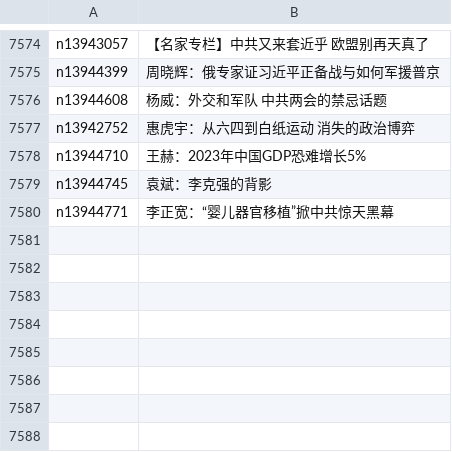
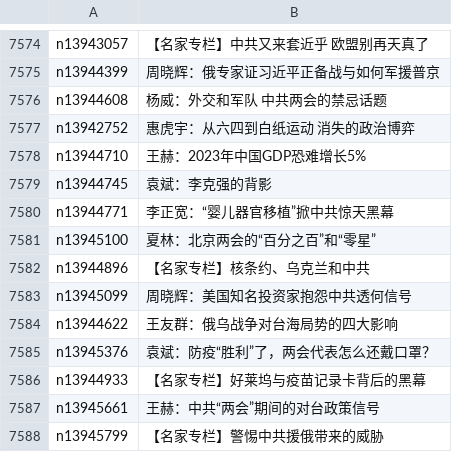
Before and after one commit to epic-marker/epoch-comment, a CSV file: indexes/nsc1025.csv, drawn as a sheet; only a part is shown, gaps mark what is left out.

```diff
--- a/indexes/nsc1025.csv
+++ b/indexes/nsc1025.csv
@@ -7580 +7580,9 @@ n13944745,袁斌：李克强的背影
 n13944771,李正宽：“婴儿器官移植”掀中共惊天黑幕
+n13945100,夏林：北京两会的“百分之百”和“零星”
+n13944896,【名家专栏】核条约、乌克兰和中共
+n13945099,周晓辉：美国知名投资家抱怨中共透何信号
+n13944622,王友群：俄乌战争对台海局势的四大影响
+n13945376,袁斌：防疫“胜利”了，两会代表怎么还戴口罩？
+n13944933,【名家专栏】好莱坞与疫苗记录卡背后的黑幕
+n13945661,王赫：中共“两会”期间的对台政策信号
+n13945799,【名家专栏】警惕中共援俄带来的威胁
```
Also changed, not shown: indexes/nsc1028.csv, indexes/nsc993.csv, 22 other files.
